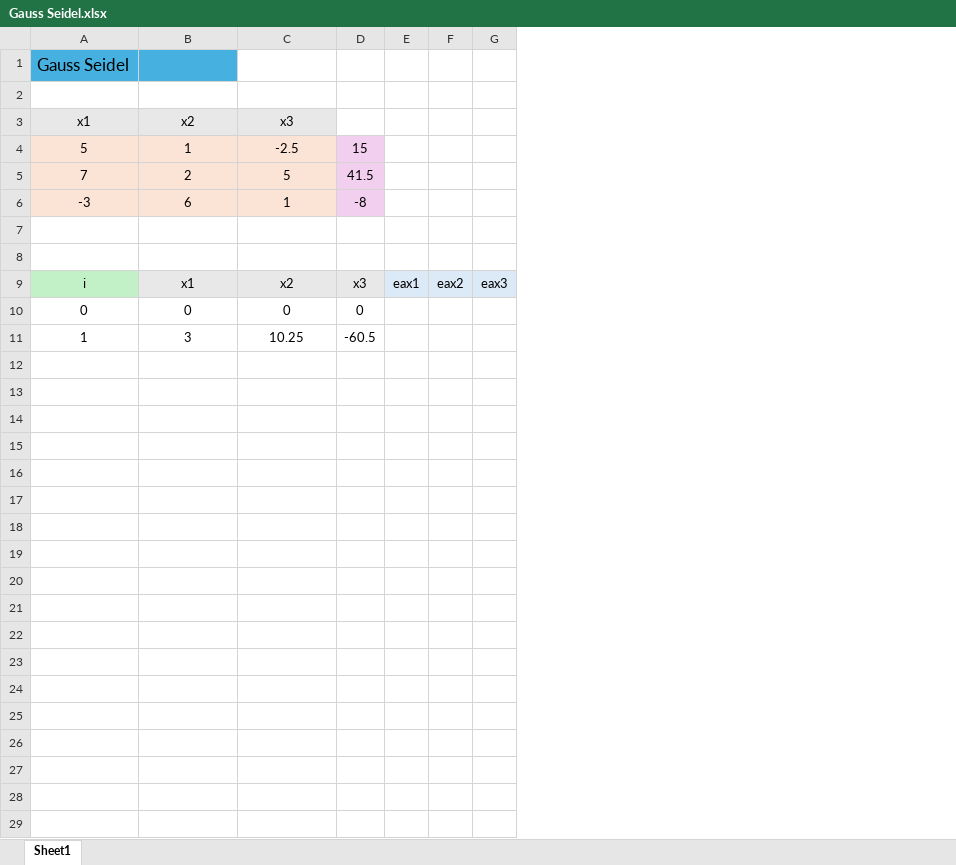
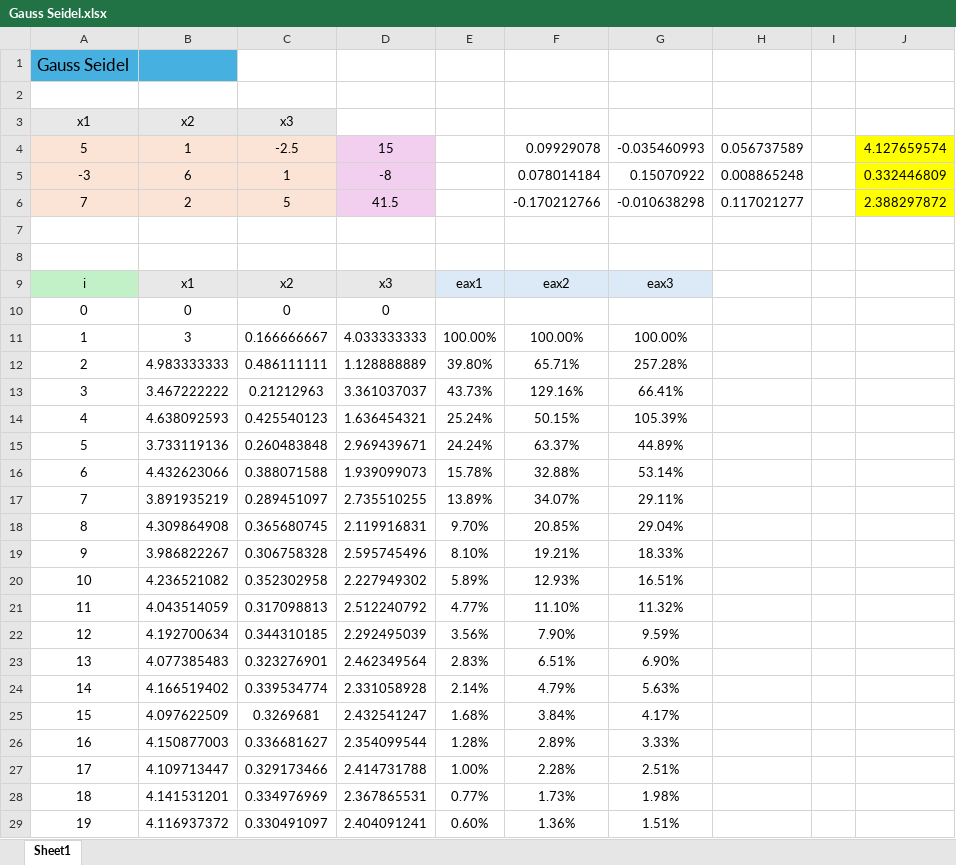
Before and after one commit to jphed/Sem4ULSA, an Excel workbook: Metodos numericos/parcial2/Gauss Seidel/Gauss Seidel.xlsx, sheet Sheet1, drawn as a sheet; only a part is shown; values as stored, in another font and other column widths than the file's, no borders; removed rows and columns are numbered as before the commit, all else as after; the diff covers the shown part only; the diff names each change by its address in the sheet, - before the commit and + after, or states it on an @@ line.

```diff
--- a/Metodos numericos/parcial2/Gauss Seidel/Gauss Seidel.xlsx (sheet Sheet1)
+++ b/Metodos numericos/parcial2/Gauss Seidel/Gauss Seidel.xlsx (sheet Sheet1)
-column D, rows 4-5: 15 | 41.5; rows 9-11: x3 | 0 | -60.5
-column E, row 9: eax1
-column F, row 9: eax2
-column G, row 9: eax3
+column D, row 4: 15; rows 6-11: 41.5 |  |  | x3 | 0 | 4.033333333
+column E, rows 9-11: eax1 |  | 100.00%
+column F, row 4: 0.09929078; rows 6-11: -0.170212766 |  |  | eax2 |  | 100.00%
+column G, row 4: -0.035460993; rows 6-11: -0.010638298 |  |  | eax3 |  | 100.00%
+column H, row 4: 0.056737589; row 6: 0.117021277
+column I, empty
+column J, row 4: 4.127659574; row 6: 2.388297872
@@ row 6 moved to row 5: -3 @@
-C11: 10.25
+C11: 0.166666667
+row 12: 2 | 4.983333333 | 0.486111111 | 1.128888889 | 39.80% | 65.71% | 257.28%
+row 13: 3 | 3.467222222 | 0.21212963 | 3.361037037 | 43.73% | 129.16% | 66.41%
+row 14: 4 | 4.638092593 | 0.425540123 | 1.636454321 | 25.24% | 50.15% | 105.39%
+row 15: 5 | 3.733119136 | 0.260483848 | 2.969439671 | 24.24% | 63.37% | 44.89%
+row 16: 6 | 4.432623066 | 0.388071588 | 1.939099073 | 15.78% | 32.88% | 53.14%
+row 17: 7 | 3.891935219 | 0.289451097 | 2.735510255 | 13.89% | 34.07% | 29.11%
+row 18: 8 | 4.309864908 | 0.365680745 | 2.119916831 | 9.70% | 20.85% | 29.04%
+row 19: 9 | 3.986822267 | 0.306758328 | 2.595745496 | 8.10% | 19.21% | 18.33%
+row 20: 10 | 4.236521082 | 0.352302958 | 2.227949302 | 5.89% | 12.93% | 16.51%
+row 21: 11 | 4.043514059 | 0.317098813 | 2.512240792 | 4.77% | 11.10% | 11.32%
+row 22: 12 | 4.192700634 | 0.344310185 | 2.292495039 | 3.56% | 7.90% | 9.59%
+row 23: 13 | 4.077385483 | 0.323276901 | 2.462349564 | 2.83% | 6.51% | 6.90%
+row 24: 14 | 4.166519402 | 0.339534774 | 2.331058928 | 2.14% | 4.79% | 5.63%
+row 25: 15 | 4.097622509 | 0.3269681 | 2.432541247 | 1.68% | 3.84% | 4.17%
+row 26: 16 | 4.150877003 | 0.336681627 | 2.354099544 | 1.28% | 2.89% | 3.33%
+row 27: 17 | 4.109713447 | 0.329173466 | 2.414731788 | 1.00% | 2.28% | 2.51%
+row 28: 18 | 4.141531201 | 0.334976969 | 2.367865531 | 0.77% | 1.73% | 1.98%
+row 29: 19 | 4.116937372 | 0.330491097 | 2.404091241 | 0.60% | 1.36% | 1.51%
```
Also changed, not shown: 20 added rows elsewhere in this sheet, formulas that keep their value, 1 other file.
